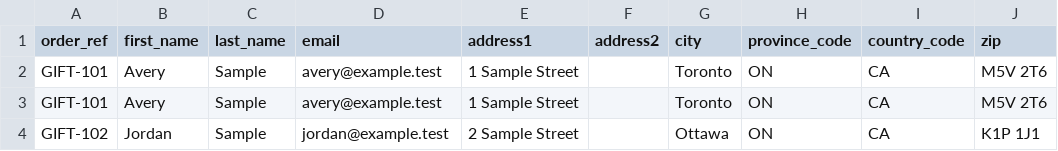
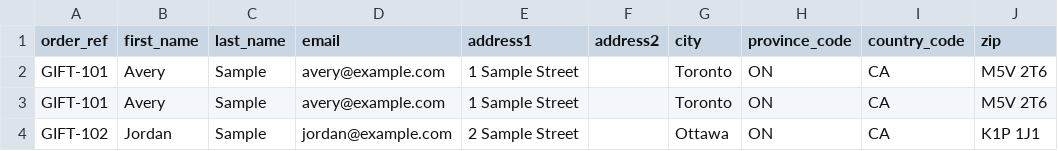
Before and after one commit to Samecho/BatchCart, a CSV file: public/order-template.csv, drawn as a sheet; only a part is shown; the diff names each change by its address in the sheet, - before the commit and + after, or states it on an @@ line.

Commit message:
Use Shopify-compatible emails in the sample CSV

```diff
--- a/public/order-template.csv
+++ b/public/order-template.csv
-D2:D3 (email): avery@example.test
+D2:D3 (email): avery@example.com
-D4 (email): jordan@example.test
+D4 (email): jordan@example.com
```
